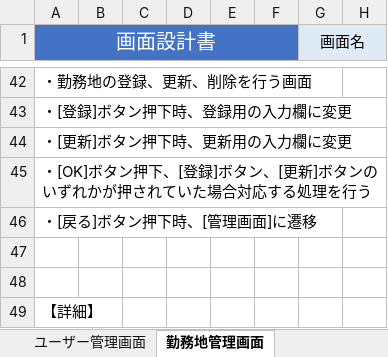
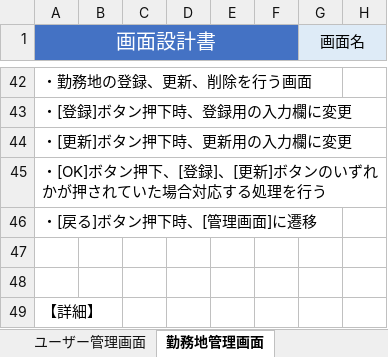
Before and after one commit to FIY24554/commpany_money, an Excel workbook: 画面設計書_加藤.xlsx, sheet 勤務地管理画面, drawn as a sheet; only a part is shown, gaps mark what is left out; values as stored, in another font and other column widths than the file's, no borders; charts and pictures not drawn; the diff names each change by its address in the sheet, - before the commit and + after, or states it on an @@ line.

Commit message:
Update 画面設計書_加藤.xlsx

```diff
--- a/画面設計書_加藤.xlsx (sheet 勤務地管理画面)
+++ b/画面設計書_加藤.xlsx (sheet 勤務地管理画面)
-A45 (画面設計書): …[登録]ボタン、[更新…
+A45 (画面設計書): …[登録]、[更新…
```
Also changed, not shown: sheet 勤務時間計算画面, sheet カレンダー画面, sheet ユーザー勤務先画面, sheet ユーザー管理画面, charts or pictures.
